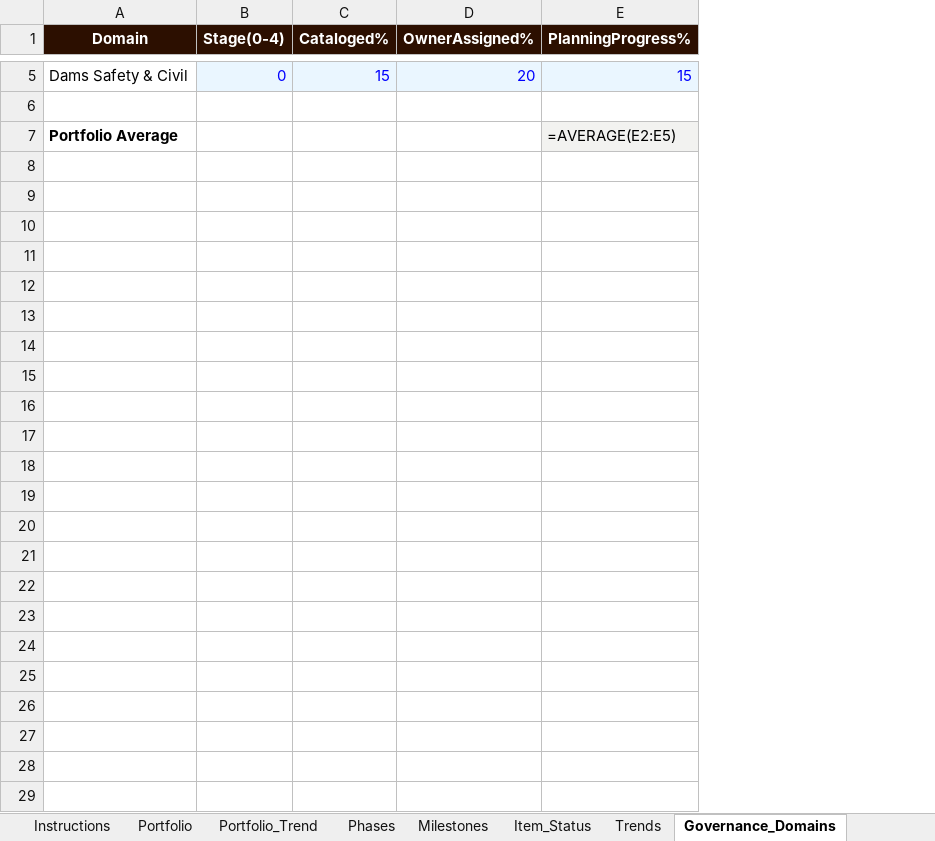
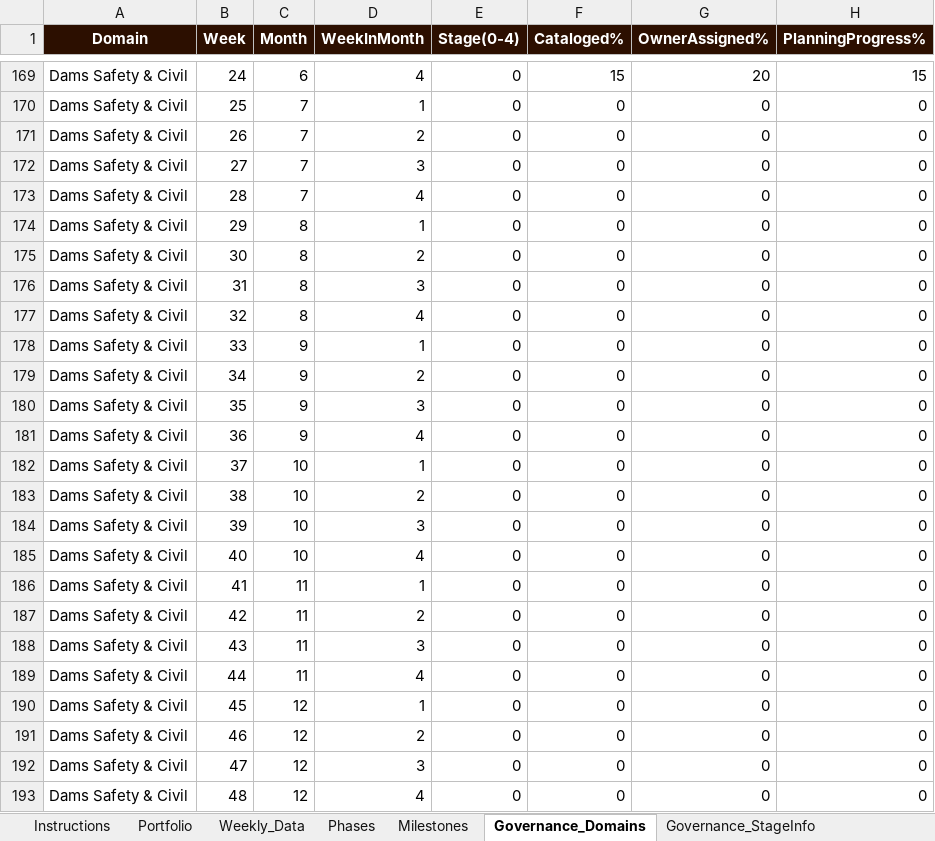
Before and after one commit to JazminQuispe/dashboard_data_management, an Excel workbook: data_source.xlsx, sheet Governance_Domains, drawn as a sheet; only a part is shown, gaps mark what is left out; values as stored, in another font and other column widths than the file's, no borders; formulas without a stored value are shown as written; removed rows and columns are numbered as before the commit, all else as after; the diff covers the shown part only; the diff names each change by its address in the sheet, - before the commit and + after, or states it on an @@ line.

```diff
--- a/data_source.xlsx (sheet Governance_Domains)
+++ b/data_source.xlsx (sheet Governance_Domains)
-sheet tab: Portfolio_Trend
+sheet tab: Weekly_Data
-sheet tab: Item_Status
-sheet tab: Trends
+column B (Week), rows 169-170: 24 | 25
+column C (Month), rows 169-170: 6 | 7
+column D (WeekInMonth), rows 169-170: 4 | 1
@@ E169:H169 fill: #EAF6FF → none, text colour: #0000FF → black @@
-row 170: (empty)
+row 170: Dams Safety & Civil | 25 | 7 | 1 | 0 | 0 | 0 | 0
-row 7: Portfolio Average |  |  |  | =AVERAGE(E2:E5)
+row 171: Dams Safety & Civil | 26 | 7 | 2 | 0 | 0 | 0 | 0
+row 172: Dams Safety & Civil | 27 | 7 | 3 | 0 | 0 | 0 | 0
+row 173: Dams Safety & Civil | 28 | 7 | 4 | 0 | 0 | 0 | 0
+row 174: Dams Safety & Civil | 29 | 8 | 1 | 0 | 0 | 0 | 0
+row 175: Dams Safety & Civil | 30 | 8 | 2 | 0 | 0 | 0 | 0
+row 176: Dams Safety & Civil | 31 | 8 | 3 | 0 | 0 | 0 | 0
+row 177: Dams Safety & Civil | 32 | 8 | 4 | 0 | 0 | 0 | 0
+row 178: Dams Safety & Civil | 33 | 9 | 1 | 0 | 0 | 0 | 0
+row 179: Dams Safety & Civil | 34 | 9 | 2 | 0 | 0 | 0 | 0
+row 180: Dams Safety & Civil | 35 | 9 | 3 | 0 | 0 | 0 | 0
+row 181: Dams Safety & Civil | 36 | 9 | 4 | 0 | 0 | 0 | 0
+row 182: Dams Safety & Civil | 37 | 10 | 1 | 0 | 0 | 0 | 0
+row 183: Dams Safety & Civil | 38 | 10 | 2 | 0 | 0 | 0 | 0
+row 184: Dams Safety & Civil | 39 | 10 | 3 | 0 | 0 | 0 | 0
+row 185: Dams Safety & Civil | 40 | 10 | 4 | 0 | 0 | 0 | 0
+row 186: Dams Safety & Civil | 41 | 11 | 1 | 0 | 0 | 0 | 0
+row 187: Dams Safety & Civil | 42 | 11 | 2 | 0 | 0 | 0 | 0
+row 188: Dams Safety & Civil | 43 | 11 | 3 | 0 | 0 | 0 | 0
+row 189: Dams Safety & Civil | 44 | 11 | 4 | 0 | 0 | 0 | 0
+row 190: Dams Safety & Civil | 45 | 12 | 1 | 0 | 0 | 0 | 0
+row 191: Dams Safety & Civil | 46 | 12 | 2 | 0 | 0 | 0 | 0
+row 192: Dams Safety & Civil | 47 | 12 | 3 | 0 | 0 | 0 | 0
+row 193: Dams Safety & Civil | 48 | 12 | 4 | 0 | 0 | 0 | 0
```
Also changed, not shown: 164 added rows and cell formats elsewhere in this sheet, sheet Weekly_Data, sheet Executive_Cycle_History, sheet Instructions, sheet Milestones, sheet Phases, sheet Portfolio, 8 more sheets, other sheet tabs, 1 other file.
